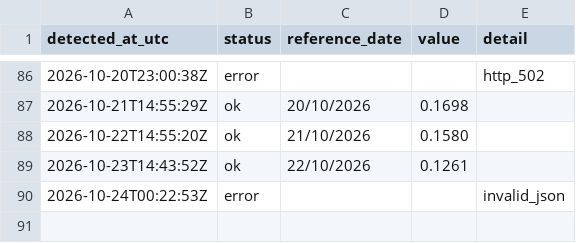
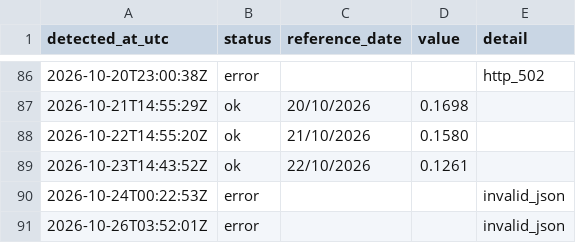
Before and after one commit to luispaulopinto/tr_test, a CSV file: log.csv, drawn as a sheet; only a part is shown, gaps mark what is left out; the diff names each change by its address in the sheet, - before the commit and + after, or states it on an @@ line.

```diff
--- a/log.csv
+++ b/log.csv
+row 91: 2026-10-26T03:52:01Z | error |  |  | invalid_json
```
